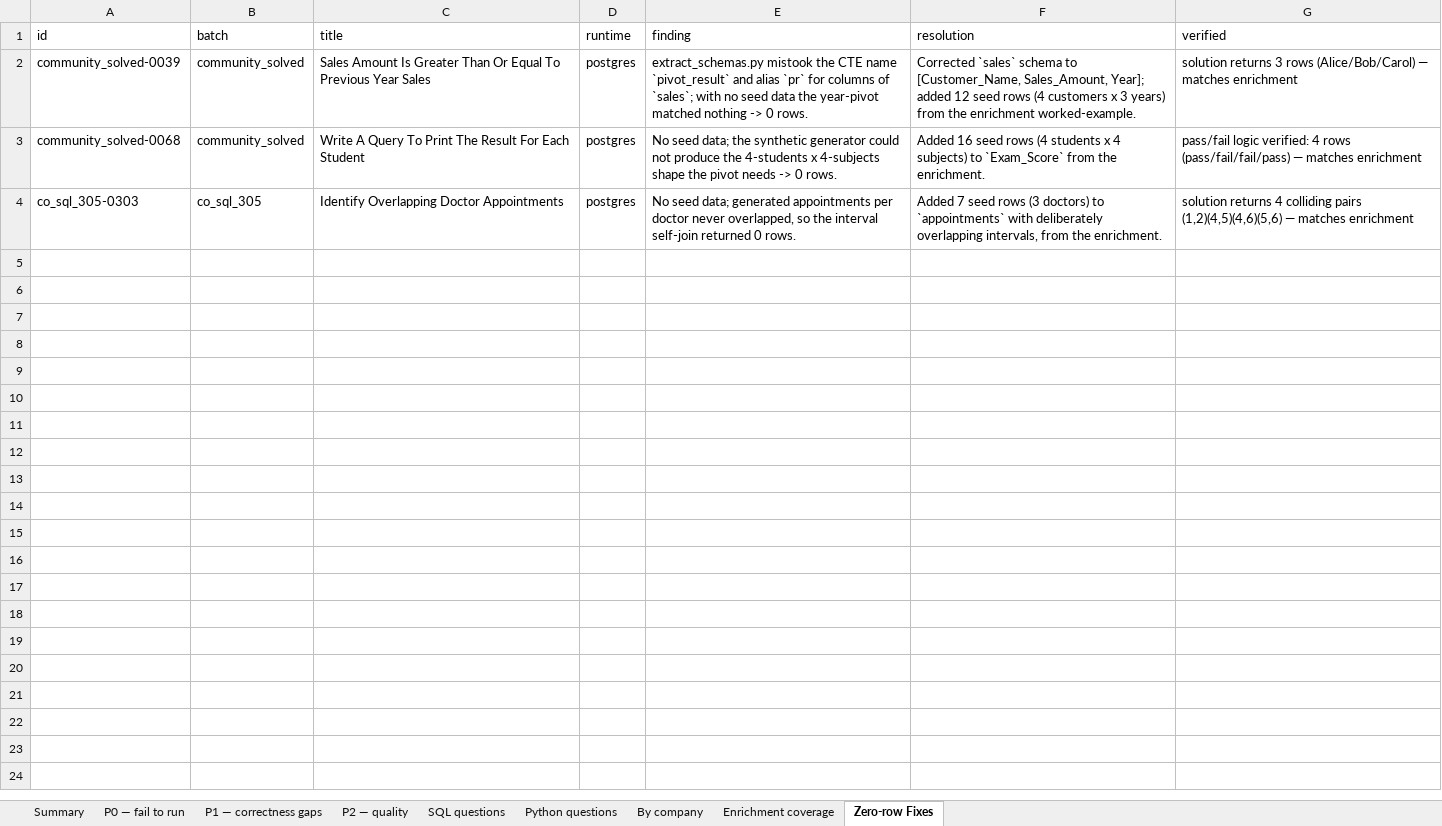
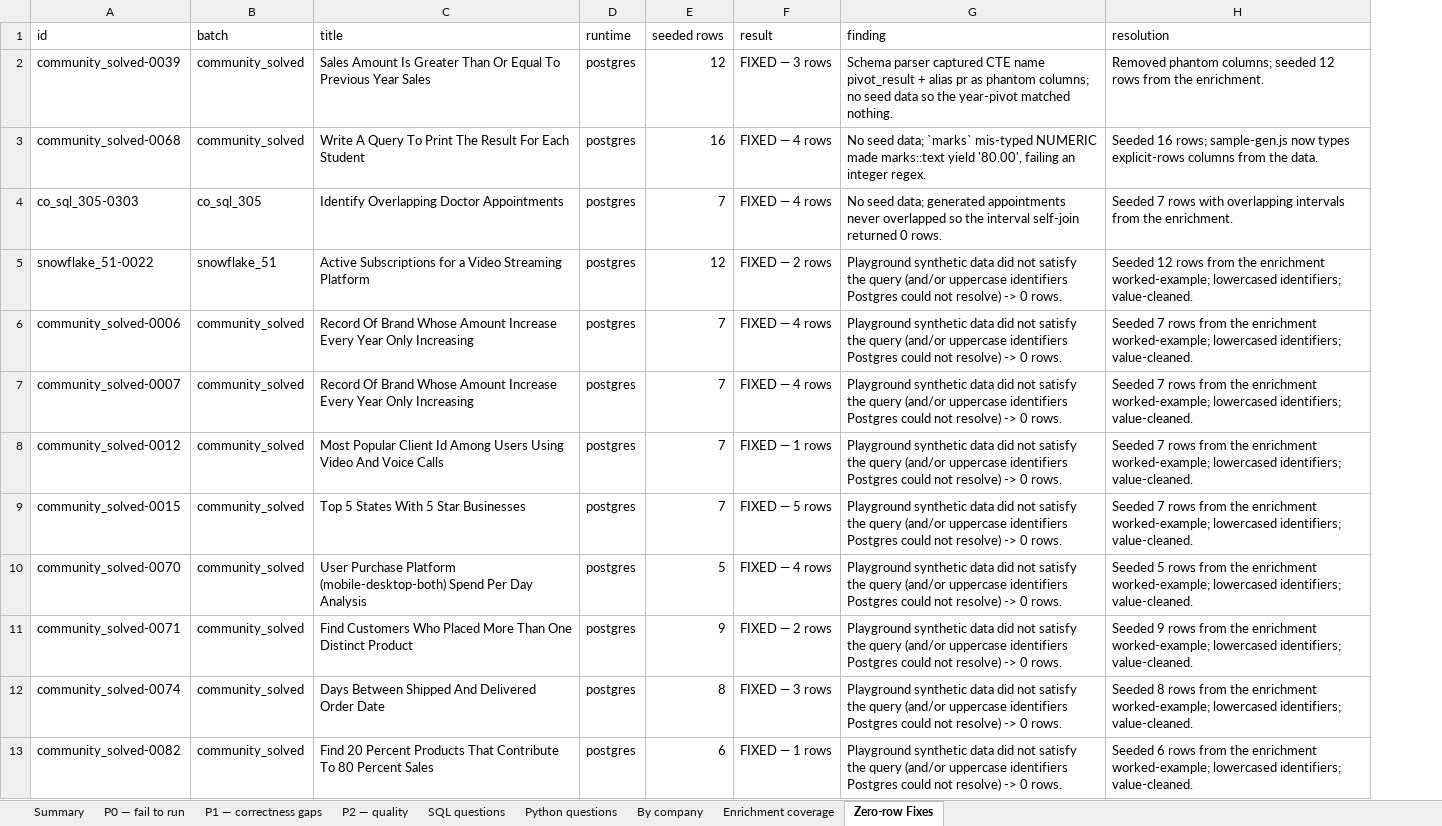
Before and after one commit to paddyriyer/paddyspeaks, an Excel workbook: interview/data/audit_issues.xlsx, sheet Zero-row Fixes, drawn as a sheet; only a part is shown; values as stored, in another font and other column widths than the file's, no borders; removed rows and columns are numbered as before the commit, all else as after; the diff covers the shown part only; the diff names each change by its address in the sheet, - before the commit and + after, or states it on an @@ line.

```diff
--- a/interview/data/audit_issues.xlsx (sheet Zero-row Fixes)
+++ b/interview/data/audit_issues.xlsx (sheet Zero-row Fixes)
+column E (seeded rows), rows 2-4: 12 | 16 | 7
+column F (result), rows 2-4: FIXED — 3 rows | FIXED — 4 rows | FIXED — 4 rows
-column G (verified), rows 2-4: solution returns 3 rows (Alice/Bob/Carol) — matches enrichment | pass/fail logic verified: 4 rows (pass/fail/fail/pass) — matches enrichment | solution returns 4 colliding pairs (1,2)(4,5)(4,6)(5,6) — matches enrichment
-G2 (finding): extract_schemas.py mistook the CTE name `pivot_result` and alias `pr` for columns of `sales`; with no seed data the year-pivot matched nothing -> 0 rows.
+G2 (finding): Schema parser captured CTE name pivot_result + alias pr as phantom columns; no seed data so the year-pivot matched nothing.
-H2 (resolution): Corrected `sales` schema to [Customer_Name, Sales_Amount, Year]; added 12 seed rows (4 customers x 3 years) from the enrichment worked-example.
+H2 (resolution): Removed phantom columns; seeded 12 rows from the enrichment.
-G3 (finding): …seed data; the synthetic generator could not produce the 4-students x 4-subjects shape the pivot needs -> 0 rows.
+G3 (finding): …seed data; `marks` mis-typed NUMERIC made marks::text yield '80.00', failing an integer regex.
-H3 (resolution): Added 16 seed rows (4 students x 4 subjects) to `Exam_Score` from the enrichment.
+H3 (resolution): Seeded 16 rows; sample-gen.js now types explicit-rows columns from the data.
-G4 (finding): …generated appointments per doctor never overlapped, so the…
+G4 (finding): …generated appointments never overlapped so the…
-H4 (resolution): Added 7 seed rows (3 doctors) to `appointments` with deliberately overlapping intervals, from the…
+H4 (resolution): Seeded 7 rows with overlapping intervals from the…
+row 5: snowflake_51-0022 | snowflake_51 | Active Subscriptions for a Video Streaming Platform | postgres | 12 | FIXED — 2 rows | Playground synthetic data did not satisfy the query (and/or uppercase identifiers Postgres could not resolve) -> 0 rows. | Seeded 12 rows from the enrichment worked-example; lowercased identifiers; value-cleaned.
+row 6: community_solved-0006 | community_solved | Record Of Brand Whose Amount Increase Every Year Only Increasing | postgres | 7 | FIXED — 4 rows | Playground synthetic data did not satisfy the query (and/or uppercase identifiers Postgres could not resolve) -> 0 rows. | Seeded 7 rows from the enrichment worked-example; lowercased identifiers; value-cleaned.
+row 7: community_solved-0007 | community_solved | Record Of Brand Whose Amount Increase Every Year Only Increasing | postgres | 7 | FIXED — 4 rows | Playground synthetic data did not satisfy the query (and/or uppercase identifiers Postgres could not resolve) -> 0 rows. | Seeded 7 rows from the enrichment worked-example; lowercased identifiers; value-cleaned.
+row 8: community_solved-0012 | community_solved | Most Popular Client Id Among Users Using Video And Voice Calls | postgres | 7 | FIXED — 1 rows | Playground synthetic data did not satisfy the query (and/or uppercase identifiers Postgres could not resolve) -> 0 rows. | Seeded 7 rows from the enrichment worked-example; lowercased identifiers; value-cleaned.
+row 9: community_solved-0015 | community_solved | Top 5 States With 5 Star Businesses | postgres | 7 | FIXED — 5 rows | Playground synthetic data did not satisfy the query (and/or uppercase identifiers Postgres could not resolve) -> 0 rows. | Seeded 7 rows from the enrichment worked-example; lowercased identifiers; value-cleaned.
+row 10: community_solved-0070 | community_solved | User Purchase Platform (mobile-desktop-both) Spend Per Day Analysis | postgres | 5 | FIXED — 4 rows | Playground synthetic data did not satisfy the query (and/or uppercase identifiers Postgres could not resolve) -> 0 rows. | Seeded 5 rows from the enrichment worked-example; lowercased identifiers; value-cleaned.
+row 11: community_solved-0071 | community_solved | Find Customers Who Placed More Than One Distinct Product | postgres | 9 | FIXED — 2 rows | Playground synthetic data did not satisfy the query (and/or uppercase identifiers Postgres could not resolve) -> 0 rows. | Seeded 9 rows from the enrichment worked-example; lowercased identifiers; value-cleaned.
+row 12: community_solved-0074 | community_solved | Days Between Shipped And Delivered Order Date | postgres | 8 | FIXED — 3 rows | Playground synthetic data did not satisfy the query (and/or uppercase identifiers Postgres could not resolve) -> 0 rows. | Seeded 8 rows from the enrichment worked-example; lowercased identifiers; value-cleaned.
+row 13: community_solved-0082 | community_solved | Find 20 Percent Products That Contribute To 80 Percent Sales | postgres | 6 | FIXED — 1 rows | Playground synthetic data did not satisfy the query (and/or uppercase identifiers Postgres could not resolve) -> 0 rows. | Seeded 6 rows from the enrichment worked-example; lowercased identifiers; value-cleaned.
```
Also changed, not shown: 12 added rows elsewhere in this sheet, 1 other file.
